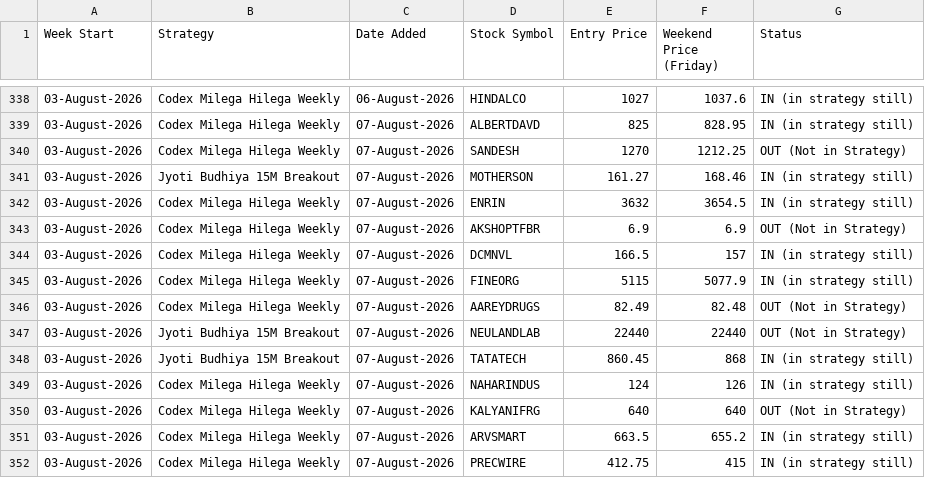
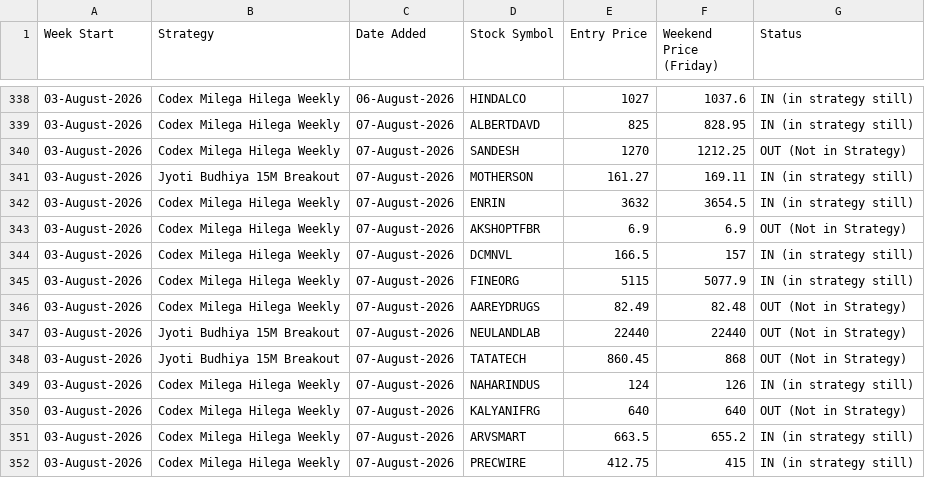
Before and after one commit to anjaninikunj/Stock-tracker-app, a CSV file: strategy_performance.csv, drawn as a sheet; only a part is shown, gaps mark what is left out.

```diff
--- a/strategy_performance.csv
+++ b/strategy_performance.csv
@@ -340,3 +340,3 @@ Week Start,Strategy,Date Added,Stock Symbol,Entry Price,Weekend Price (Friday),S
 03-August-2026,Codex Milega Hilega Weekly,07-August-2026,SANDESH,1270,1212.25,OUT (Not in Strategy)
-03-August-2026,Jyoti Budhiya 15M Breakout,07-August-2026,MOTHERSON,161.27,168.46,IN (in strategy still)
+03-August-2026,Jyoti Budhiya 15M Breakout,07-August-2026,MOTHERSON,161.27,169.11,IN (in strategy still)
 03-August-2026,Codex Milega Hilega Weekly,07-August-2026,ENRIN,3632,3654.5,IN (in strategy still)
@@ -347,3 +347,3 @@ Week Start,Strategy,Date Added,Stock Symbol,Entry Price,Weekend Price (Friday),S
 03-August-2026,Jyoti Budhiya 15M Breakout,07-August-2026,NEULANDLAB,22440,22440,OUT (Not in Strategy)
-03-August-2026,Jyoti Budhiya 15M Breakout,07-August-2026,TATATECH,860.45,868,IN (in strategy still)
+03-August-2026,Jyoti Budhiya 15M Breakout,07-August-2026,TATATECH,860.45,868,OUT (Not in Strategy)
 03-August-2026,Codex Milega Hilega Weekly,07-August-2026,NAHARINDUS,124,126,IN (in strategy still)
```
